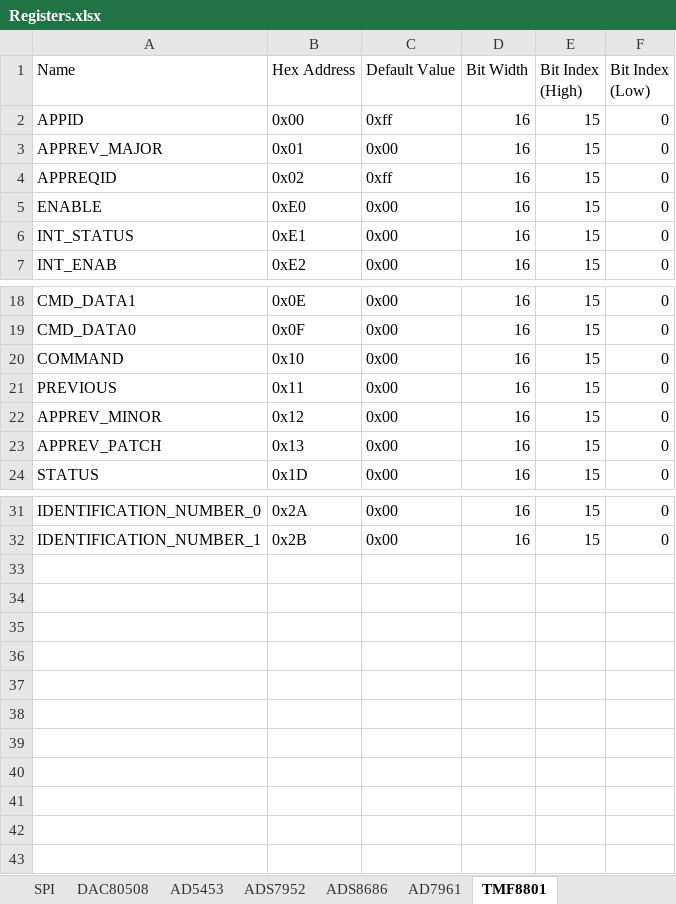
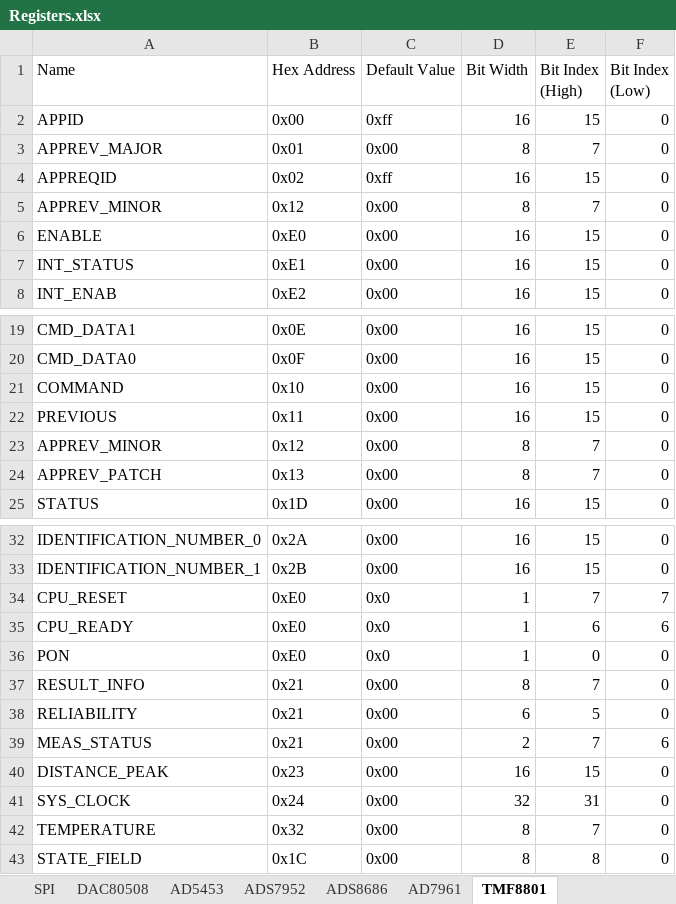
Before and after one commit to lucask07/covg_fpga, an Excel workbook: python/Registers.xlsx, sheet TMF8801, drawn as a sheet; only a part is shown, gaps mark what is left out; values as stored, in another font and other column widths than the file's, no borders; addresses are those after the commit; the diff names each change by its address in the sheet, - before the commit and + after, or states it on an @@ line.

```diff
--- a/python/Registers.xlsx (sheet TMF8801)
+++ b/python/Registers.xlsx (sheet TMF8801)
-D3 (Bit Width): 16
+D3 (Bit Width): 8
-E3 (Bit Index (High)): 15
+E3 (Bit Index (High)): 7
+row 5: APPREV_MINOR | 0x12 | 0x00 | 8 | 7 | 0
-D23:D24 (Bit Width): 16
+D23:D24 (Bit Width): 8
-E23:E24 (Bit Index (High)): 15
+E23:E24 (Bit Index (High)): 7
+row 34: CPU_RESET | 0xE0 | 0x0 | 1 | 7 | 7
+row 35: CPU_READY | 0xE0 | 0x0 | 1 | 6 | 6
+row 36: PON | 0xE0 | 0x0 | 1 | 0 | 0
+row 37: RESULT_INFO | 0x21 | 0x00 | 8 | 7 | 0
+row 38: RELIABILITY | 0x21 | 0x00 | 6 | 5 | 0
+row 39: MEAS_STATUS | 0x21 | 0x00 | 2 | 7 | 6
+row 40: DISTANCE_PEAK | 0x23 | 0x00 | 16 | 15 | 0
+row 41: SYS_CLOCK | 0x24 | 0x00 | 32 | 31 | 0
+row 42: TEMPERATURE | 0x32 | 0x00 | 8 | 7 | 0
+row 43: STATE_FIELD | 0x1C | 0x00 | 8 | 8 | 0
```
Also changed, not shown: 2 other files.
